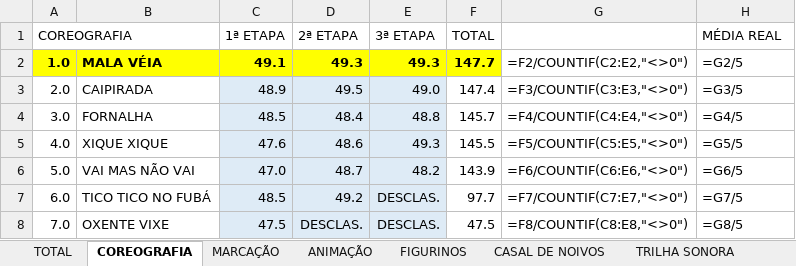
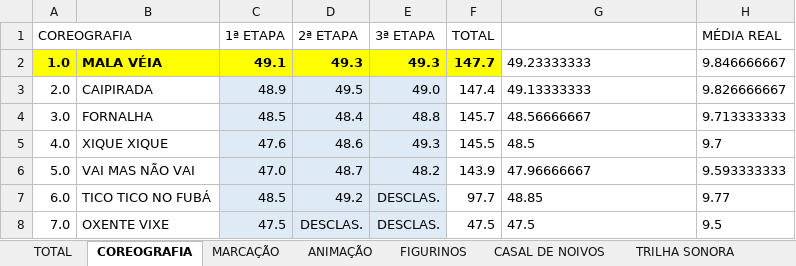
Before and after one commit to tiagovianaa-gibi/site-linq-dfe-beta, an Excel workbook: dashboard/assets/notas/acesso-2023.xlsx, sheet COREOGRAFIA, drawn as a sheet; values as stored, in another font and other column widths than the file's, no borders; formulas without a stored value are shown as written; the diff names each change by its address in the sheet, - before the commit and + after, or states it on an @@ line.

```diff
--- a/dashboard/assets/notas/acesso-2023.xlsx (sheet COREOGRAFIA)
+++ b/dashboard/assets/notas/acesso-2023.xlsx (sheet COREOGRAFIA)
-G2: =F2/COUNTIF(C2:E2,"<>0")
+G2: 49.23333333
-H2 (MÉDIA REAL): =G2/5
+H2 (MÉDIA REAL): 9.846666667
-G3: =F3/COUNTIF(C3:E3,"<>0")
+G3: 49.13333333
-H3 (MÉDIA REAL): =G3/5
+H3 (MÉDIA REAL): 9.826666667
-G4: =F4/COUNTIF(C4:E4,"<>0")
+G4: 48.56666667
-H4 (MÉDIA REAL): =G4/5
+H4 (MÉDIA REAL): 9.713333333
-G5: =F5/COUNTIF(C5:E5,"<>0")
+G5: 48.5
-H5 (MÉDIA REAL): =G5/5
+H5 (MÉDIA REAL): 9.7
-G6: =F6/COUNTIF(C6:E6,"<>0")
+G6: 47.96666667
-H6 (MÉDIA REAL): =G6/5
+H6 (MÉDIA REAL): 9.593333333
-G7: =F7/COUNTIF(C7:E7,"<>0")
+G7: 48.85
-H7 (MÉDIA REAL): =G7/5
+H7 (MÉDIA REAL): 9.77
-G8: =F8/COUNTIF(C8:E8,"<>0")
+G8: 47.5
-H8 (MÉDIA REAL): =G8/5
+H8 (MÉDIA REAL): 9.5
```
Also changed, not shown: sheet TOTAL, sheet FIGURINOS, sheet ANIMAÇÃO, sheet TRILHA SONORA, sheet CASAL DE NOIVOS, sheet MARCAÇÃO, dashboard/assets/notas/acesso-2022.xlsx, dashboard/assets/notas/acesso-2025.xlsx, 3 other files.
